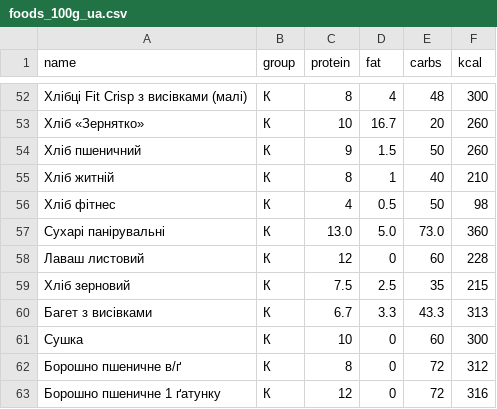
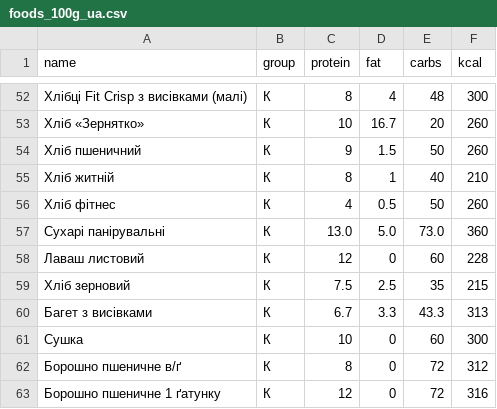
Before and after one commit to Your-Natka/diet, a CSV file: foods_100g_ua.csv, drawn as a sheet; only a part is shown, gaps mark what is left out.

```diff
--- a/foods_100g_ua.csv
+++ b/foods_100g_ua.csv
@@ -55,3 +55,3 @@ name,group,protein,fat,carbs,kcal
 Хліб житній,К,8,1,40,210
-Хліб фітнес,К,4,0.5,50,98
+Хліб фітнес,К,4,0.5,50,260
 Сухарі панірувальні,К,13.0,5.0,73.0,360
```
Also changed, not shown: diary.csv, 1 other file.
